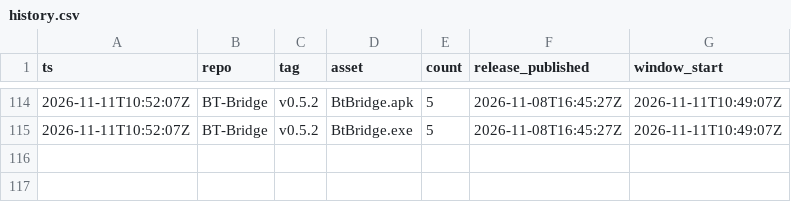
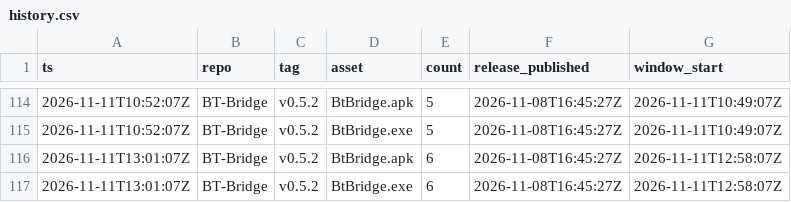
Before and after one commit to Z9165/CSHEV, a CSV file: data/history.csv, drawn as a sheet; only a part is shown, gaps mark what is left out; the diff names each change by its address in the sheet, - before the commit and + after, or states it on an @@ line.

```diff
--- a/data/history.csv
+++ b/data/history.csv
+row 116: 2026-11-11T13:01:07Z | BT-Bridge | v0.5.2 | BtBridge.apk | 6 | 2026-11-08T16:45:27Z | 2026-11-11T12:58:07Z
+row 117: 2026-11-11T13:01:07Z | BT-Bridge | v0.5.2 | BtBridge.exe | 6 | 2026-11-08T16:45:27Z | 2026-11-11T12:58:07Z
```
Also changed, not shown: 2 other files.
